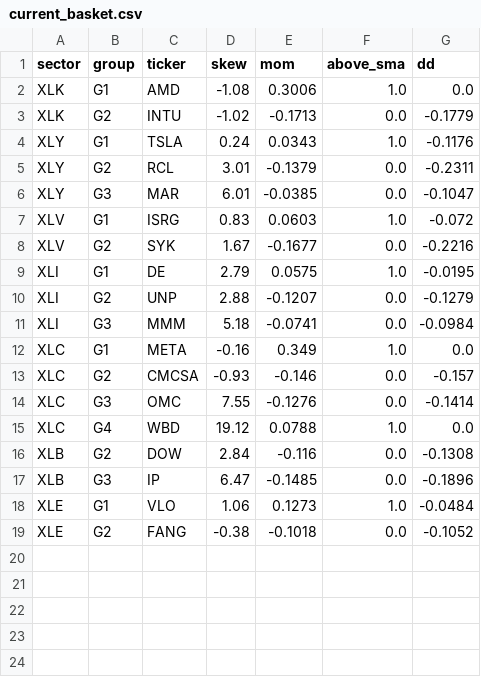
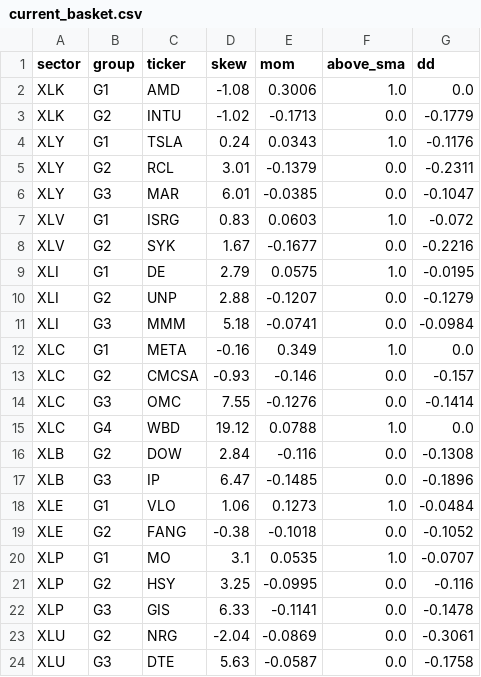
Before and after one commit to marcinzieba4-bot/IVSkew_Strategy-Full, a CSV file: output/current_basket.csv, drawn as a sheet.

```diff
--- a/output/current_basket.csv
+++ b/output/current_basket.csv
@@ -19 +19,6 @@ XLE,G1,VLO,1.06,0.1273,1.0,-0.0484
 XLE,G2,FANG,-0.38,-0.1018,0.0,-0.1052
+XLP,G1,MO,3.1,0.0535,1.0,-0.0707
+XLP,G2,HSY,3.25,-0.0995,0.0,-0.116
+XLP,G3,GIS,6.33,-0.1141,0.0,-0.1478
+XLU,G2,NRG,-2.04,-0.0869,0.0,-0.3061
+XLU,G3,DTE,5.63,-0.0587,0.0,-0.1758
```
Also changed, not shown: output/control_dip_by_skew.csv, output/summary_stats.csv, 12 other files.
